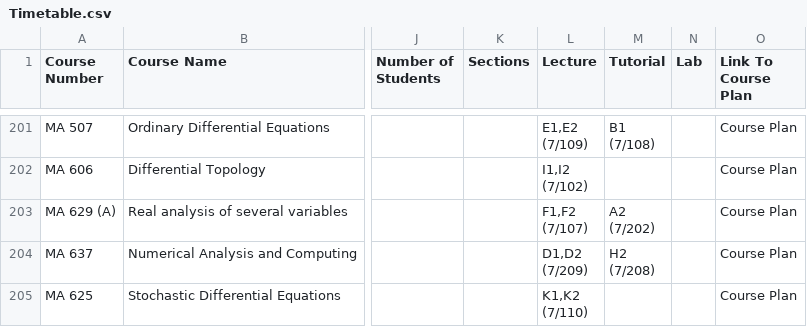
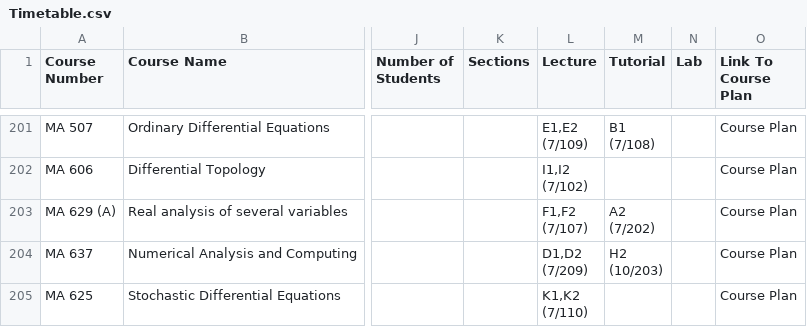
Before and after one commit to Naveen-Pal/timetable, a CSV file: Timetable.csv, drawn as a sheet; only a part is shown, gaps mark what is left out; ↵ is a line break in a cell; the diff covers the shown part only; the diff names each change by its address in the sheet, - before the commit and + after, or states it on an @@ line.

```diff
--- a/Timetable.csv
+++ b/Timetable.csv
-M204 (Tutorial): H2 ↵ (7/208)
+M204 (Tutorial): H2 ↵ (10/203)
```
Also changed, not shown: 1 added row and 22 edited cells elsewhere in this file, Updated_Processed_Timetable.csv.
